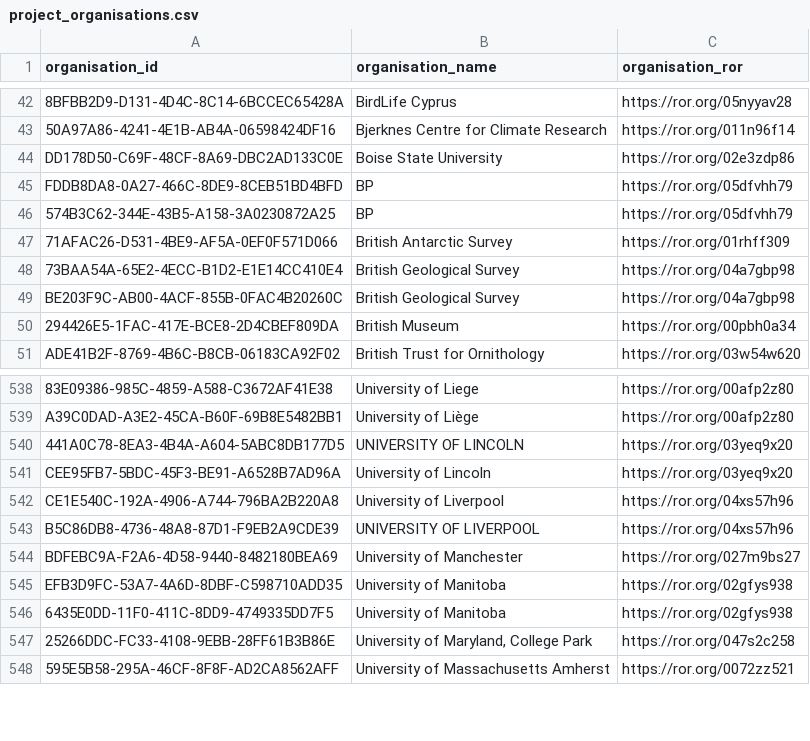
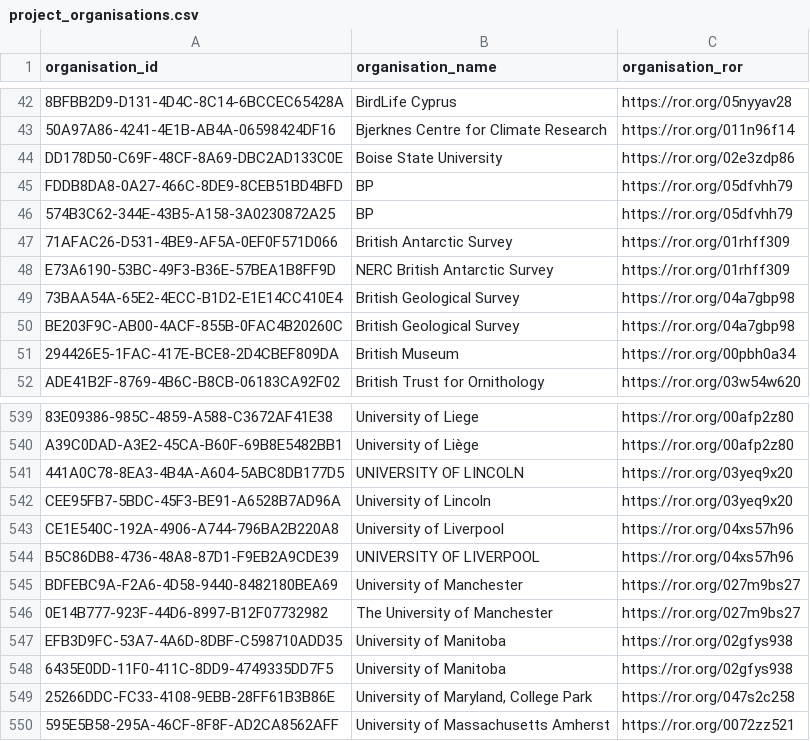
Before and after one commit to antarctica/nerc-arctic-office-projects-api, a CSV file: arctic_office_projects_api/bulk_importer/csvs/project_organisations.csv, drawn as a sheet; only a part is shown, gaps mark what is left out.

```diff
--- a/arctic_office_projects_api/bulk_importer/csvs/project_organisations.csv
+++ b/arctic_office_projects_api/bulk_importer/csvs/project_organisations.csv
@@ -47,2 +47,3 @@ FDDB8DA8-0A27-466C-8DE9-8CEB51BD4BFD,BP,https://ror.org/05dfvhh79
 71AFAC26-D531-4BE9-AF5A-0EF0F571D066,British Antarctic Survey,https://ror.org/01rhff309
+E73A6190-53BC-49F3-B36E-57BEA1B8FF9D,NERC British Antarctic Survey,https://ror.org/01rhff309
 73BAA54A-65E2-4ECC-B1D2-E1E14CC410E4,British Geological Survey,https://ror.org/04a7gbp98
@@ -544,2 +545,3 @@ B5C86DB8-4736-48A8-87D1-F9EB2A9CDE39,UNIVERSITY OF LIVERPOOL,https://ror.org/04x
 BDFEBC9A-F2A6-4D58-9440-8482180BEA69,University of Manchester,https://ror.org/027m9bs27
+0E14B777-923F-44D6-8997-B12F07732982,The University of Manchester,https://ror.org/027m9bs27
 EFB3D9FC-53A7-4A6D-8DBF-C598710ADD35,University of Manitoba,https://ror.org/02gfys938
```
Also changed, not shown: 34 other files.
